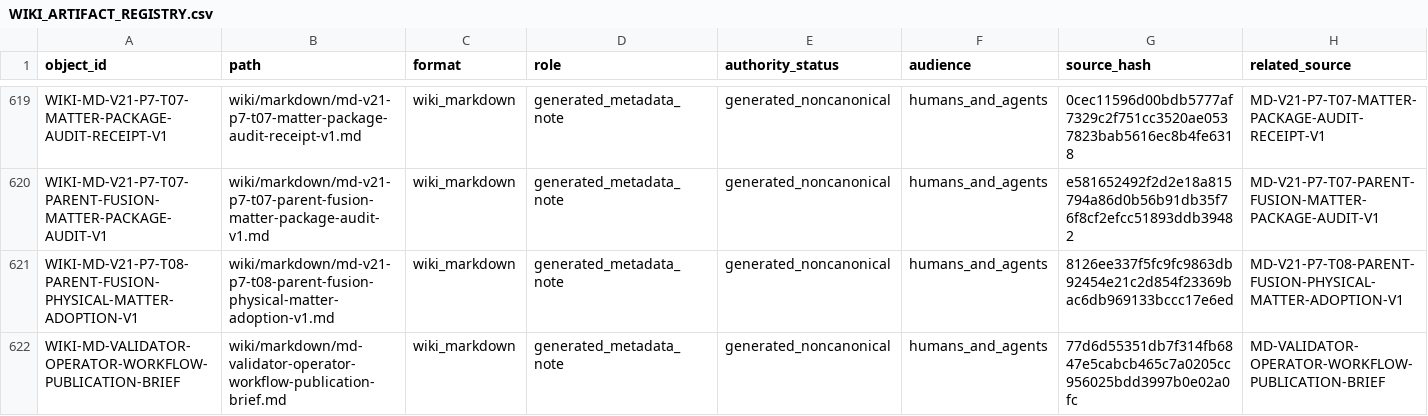
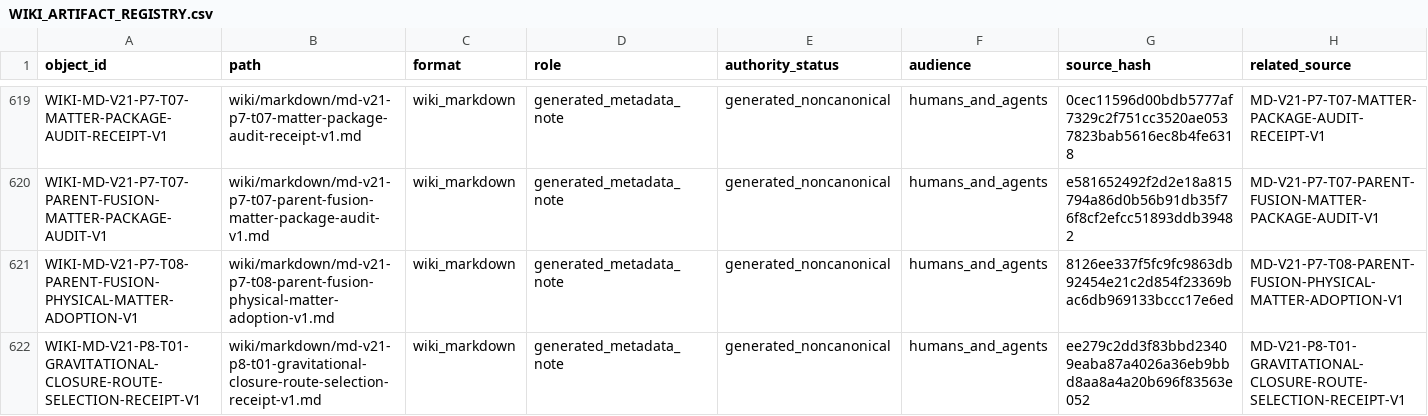
Before and after one commit to AngryOwlAI/The-AEther-Flow, a CSV file: registries/WIKI_ARTIFACT_REGISTRY.csv, drawn as a sheet; only a part is shown, gaps mark what is left out; the shorter side is filled out with more unchanged rows; rows hold the shown columns only; the diff covers the shown part only; the diff names each change by its address in the sheet, - before the commit and + after, or states it on an @@ line.

```diff
--- a/registries/WIKI_ARTIFACT_REGISTRY.csv
+++ b/registries/WIKI_ARTIFACT_REGISTRY.csv
+row 622: WIKI-MD-V21-P8-T01-GRAVITATIONAL-CLOSURE-ROUTE-SELECTION-RECEIPT-V1 | wiki/markdown/md-v21-p8-t01-gravitational-closure-route-selection-receipt-v1.md | wiki_markdown | generated_metadata_note | generated_noncanonical | humans_and_agents | ee279c2dd3f83bbd23409eaba87a4026a36eb9bbd8aa8a4a20b696f83563e052 | MD-V21-P8-T01-GRAVITATIONAL-CLOSURE-ROUTE-SELECTION-RECEIPT-V1
```
Also changed, not shown: 1 added row and 10 edited cells elsewhere in this file, registries/DIRECTOR_DECISION_REGISTRY.csv, registries/MARKDOWN_SOURCE_REGISTRY.csv, 54 other files.
